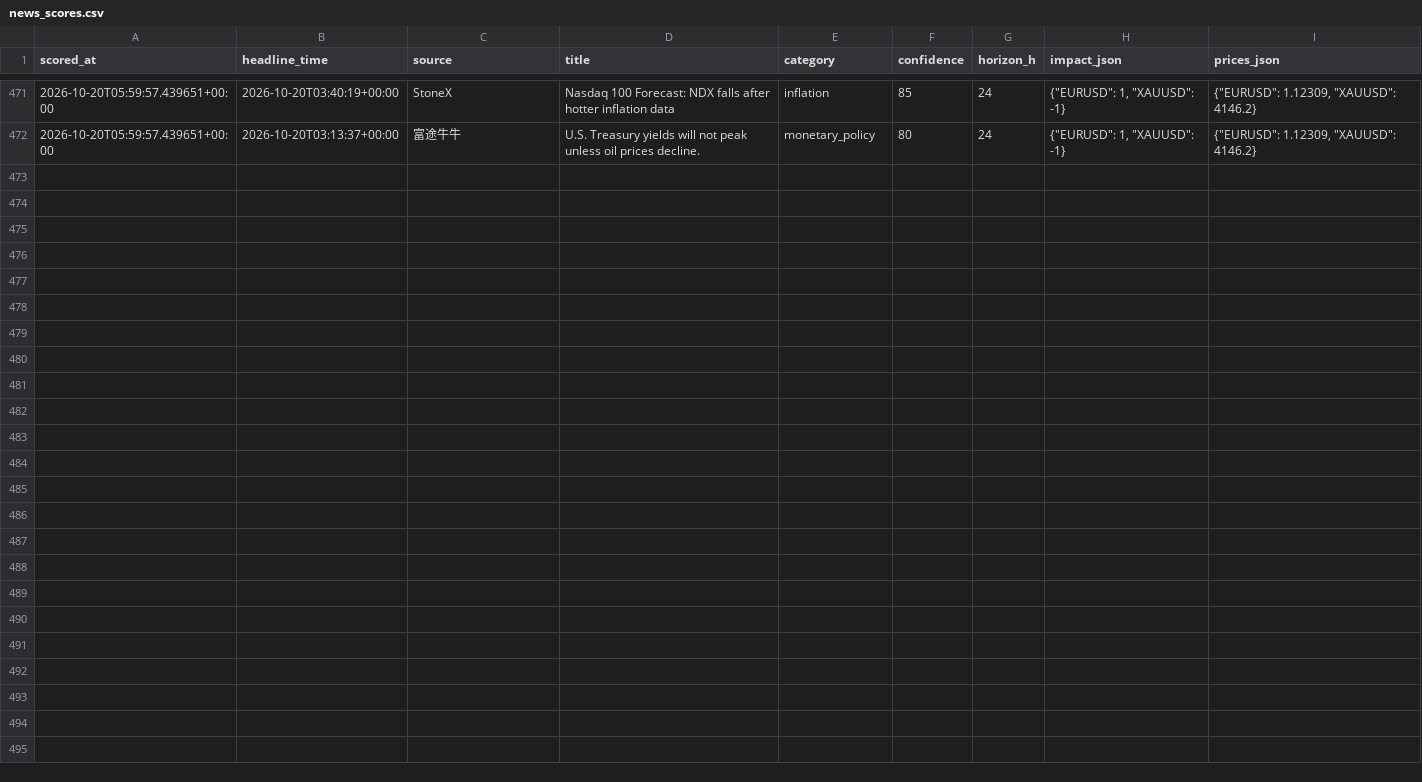
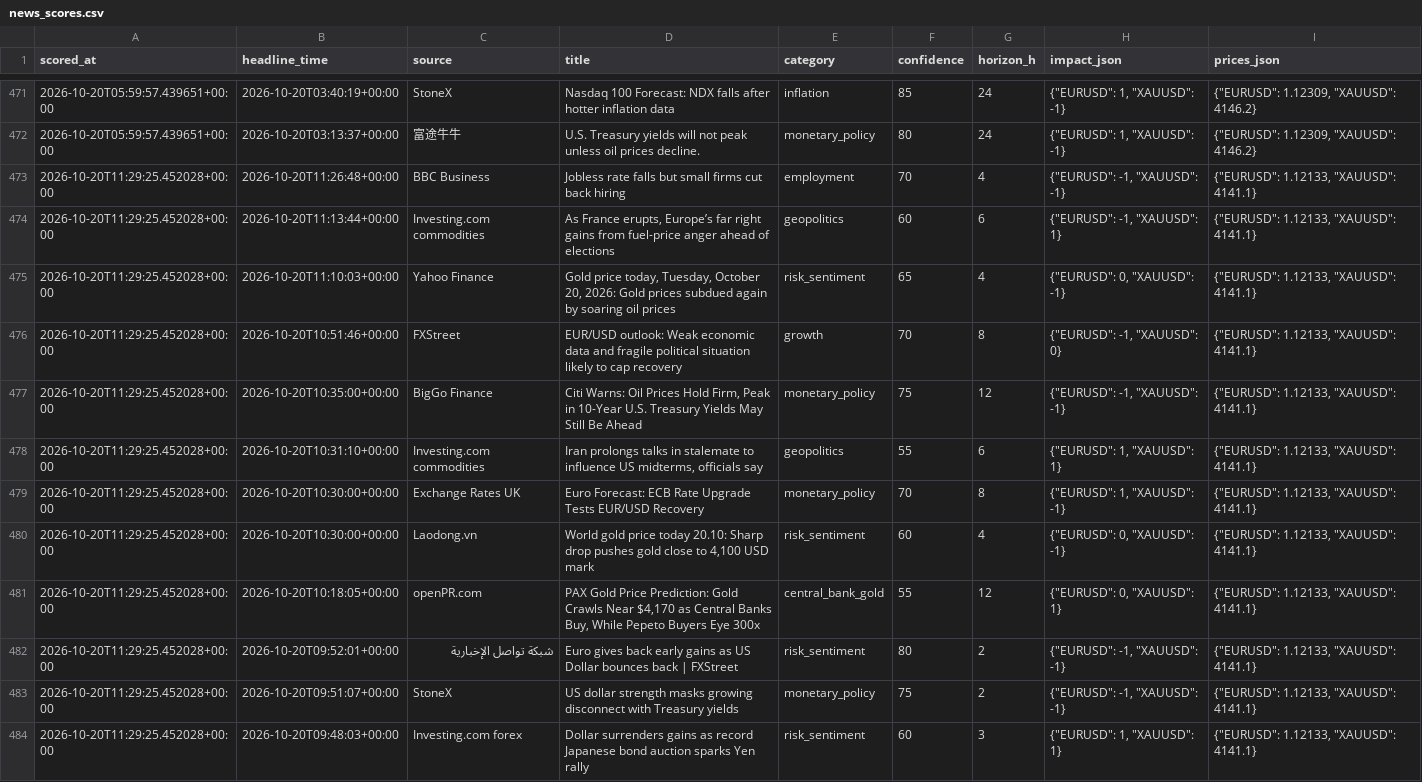
Before and after one commit to sobhansbp/Trade-, a CSV file: journal/news_scores.csv, drawn as a sheet; only a part is shown, gaps mark what is left out; the diff names each change by its address in the sheet, - before the commit and + after, or states it on an @@ line.

```diff
--- a/journal/news_scores.csv
+++ b/journal/news_scores.csv
+row 473: 2026-10-20T11:29:25.452028+00:00 | 2026-10-20T11:26:48+00:00 | BBC Business | Jobless rate falls but small firms cut back hiring | employment | 70 | 4 | {"EURUSD": -1, "XAUUSD": -1} | {"EURUSD": 1.12133, "XAUUSD": 4141.1}
+row 474: 2026-10-20T11:29:25.452028+00:00 | 2026-10-20T11:13:44+00:00 | Investing.com commodities | As France erupts, Europe’s far right gains from fuel-price anger ahead of elections | geopolitics | 60 | 6 | {"EURUSD": -1, "XAUUSD": 1} | {"EURUSD": 1.12133, "XAUUSD": 4141.1}
+row 475: 2026-10-20T11:29:25.452028+00:00 | 2026-10-20T11:10:03+00:00 | Yahoo Finance | Gold price today, Tuesday, October 20, 2026: Gold prices subdued again by soaring oil prices | risk_sentiment | 65 | 4 | {"EURUSD": 0, "XAUUSD": -1} | {"EURUSD": 1.12133, "XAUUSD": 4141.1}
+row 476: 2026-10-20T11:29:25.452028+00:00 | 2026-10-20T10:51:46+00:00 | FXStreet | EUR/USD outlook: Weak economic data and fragile political situation likely to cap recovery | growth | 70 | 8 | {"EURUSD": -1, "XAUUSD": 0} | {"EURUSD": 1.12133, "XAUUSD": 4141.1}
+row 477: 2026-10-20T11:29:25.452028+00:00 | 2026-10-20T10:35:00+00:00 | BigGo Finance | Citi Warns: Oil Prices Hold Firm, Peak in 10-Year U.S. Treasury Yields May Still Be Ahead | monetary_policy | 75 | 12 | {"EURUSD": -1, "XAUUSD": -1} | {"EURUSD": 1.12133, "XAUUSD": 4141.1}
+row 478: 2026-10-20T11:29:25.452028+00:00 | 2026-10-20T10:31:10+00:00 | Investing.com commodities | Iran prolongs talks in stalemate to influence US midterms, officials say | geopolitics | 55 | 6 | {"EURUSD": 1, "XAUUSD": 1} | {"EURUSD": 1.12133, "XAUUSD": 4141.1}
+row 479: 2026-10-20T11:29:25.452028+00:00 | 2026-10-20T10:30:00+00:00 | Exchange Rates UK | Euro Forecast: ECB Rate Upgrade Tests EUR/USD Recovery | monetary_policy | 70 | 8 | {"EURUSD": 1, "XAUUSD": -1} | {"EURUSD": 1.12133, "XAUUSD": 4141.1}
+row 480: 2026-10-20T11:29:25.452028+00:00 | 2026-10-20T10:30:00+00:00 | Laodong.vn | World gold price today 20.10: Sharp drop pushes gold close to 4,100 USD mark | risk_sentiment | 60 | 4 | {"EURUSD": 0, "XAUUSD": -1} | {"EURUSD": 1.12133, "XAUUSD": 4141.1}
+row 481: 2026-10-20T11:29:25.452028+00:00 | 2026-10-20T10:18:05+00:00 | openPR.com | PAX Gold Price Prediction: Gold Crawls Near $4,170 as Central Banks Buy, While Pepeto Buyers Eye 300x | central_bank_gold | 55 | 12 | {"EURUSD": 0, "XAUUSD": 1} | {"EURUSD": 1.12133, "XAUUSD": 4141.1}
+row 482: 2026-10-20T11:29:25.452028+00:00 | 2026-10-20T09:52:01+00:00 | شبكة تواصل الإخبارية | Euro gives back early gains as US Dollar bounces back | FXStreet | risk_sentiment | 80 | 2 | {"EURUSD": -1, "XAUUSD": -1} | {"EURUSD": 1.12133, "XAUUSD": 4141.1}
+row 483: 2026-10-20T11:29:25.452028+00:00 | 2026-10-20T09:51:07+00:00 | StoneX | US dollar strength masks growing disconnect with Treasury yields | monetary_policy | 75 | 2 | {"EURUSD": -1, "XAUUSD": -1} | {"EURUSD": 1.12133, "XAUUSD": 4141.1}
+row 484: 2026-10-20T11:29:25.452028+00:00 | 2026-10-20T09:48:03+00:00 | Investing.com forex | Dollar surrenders gains as record Japanese bond auction sparks Yen rally | risk_sentiment | 60 | 3 | {"EURUSD": 1, "XAUUSD": 1} | {"EURUSD": 1.12133, "XAUUSD": 4141.1}
```
Also changed, not shown: journal/paper_equity.csv, journal/signals.csv, 3 other files.
